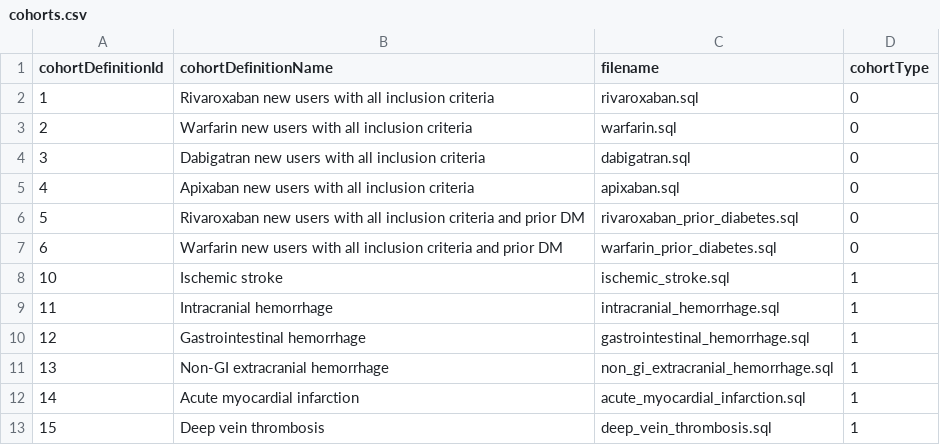
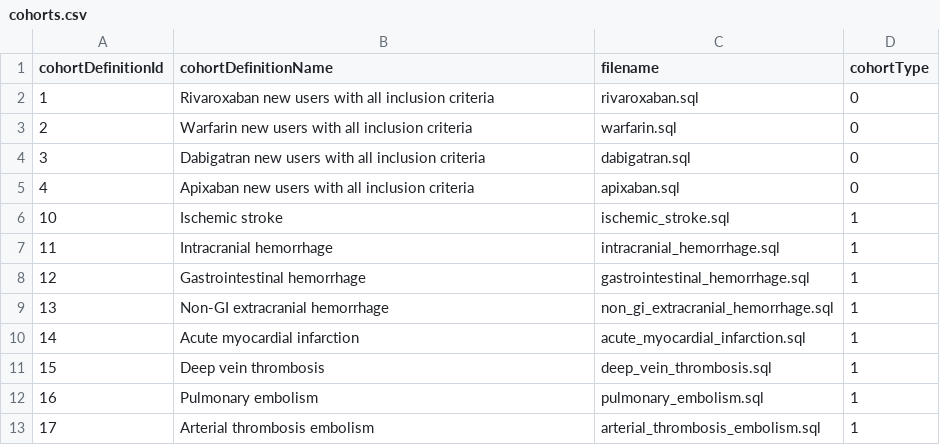
Before and after one commit to OHDSI/StudyProtocolSandbox, a CSV file: NoacStudy/inst/settings/cohorts.csv, drawn as a sheet; only a part is shown; the shorter side is filled out with more unchanged rows.

Commit message:
remove diabetes cohorts

```diff
--- a/NoacStudy/inst/settings/cohorts.csv
+++ b/NoacStudy/inst/settings/cohorts.csv
@@ -5,4 +5,2 @@ cohortDefinitionId,cohortDefinitionName,filename,cohortType
 4,Apixaban new users with all inclusion criteria,apixaban.sql,0
-5,Rivaroxaban new users with all inclusion criteria and prior DM,rivaroxaban_prior_diabetes.sql,0
-6,Warfarin new users with all inclusion criteria and prior DM,warfarin_prior_diabetes.sql,0
 10,Ischemic stroke,ischemic_stroke.sql,1
```
Also changed, not shown: 7 other files.
